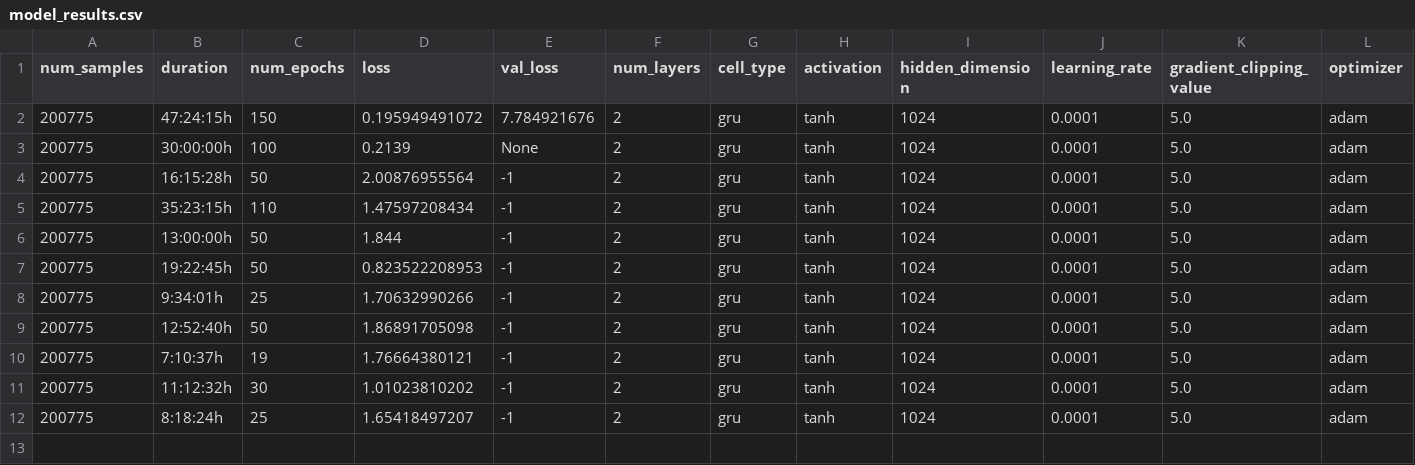
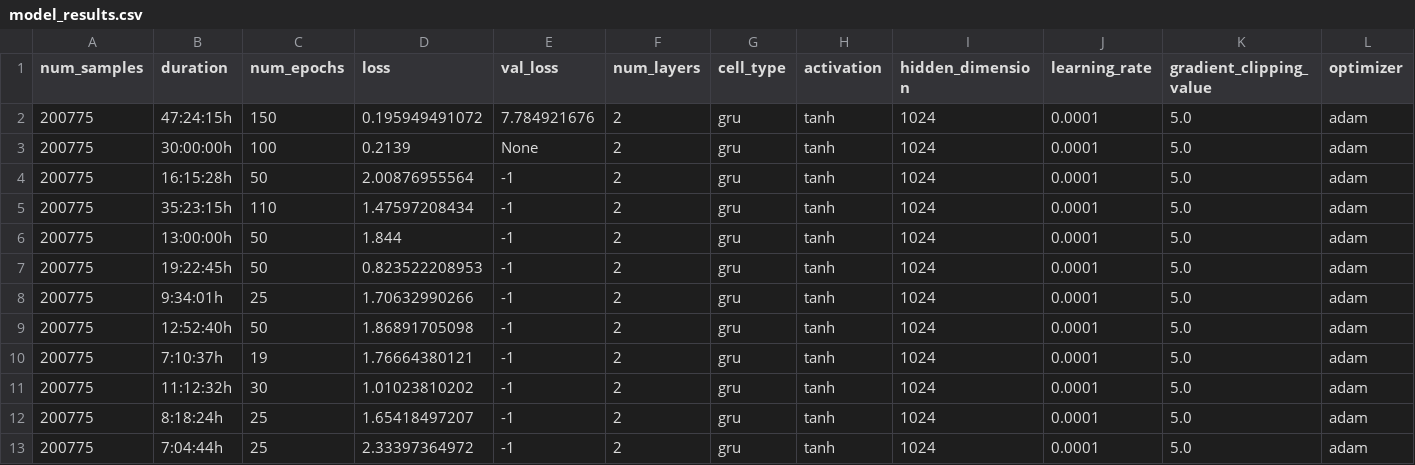
Before and after one commit to Pendulibrium/ai-visual-storytelling-seq2seq, a CSV file: results/model_results.csv, drawn as a sheet; only a part is shown; rows hold the shown columns only; the diff names each change by its address in the sheet, - before the commit and + after, or states it on an @@ line.

Commit message:
update model_results.csv

```diff
--- a/results/model_results.csv
+++ b/results/model_results.csv
+row 13: 200775 | 7:04:44h | 25 | 2.33397364972 | -1 | 2 | gru | tanh | 1024 | 0.0001 | 5.0 | adam
```
